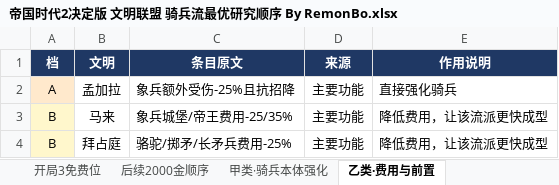
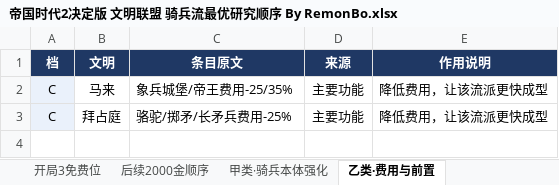
Before and after one commit to 198agk/aoe2de-civilization-guide, an Excel workbook: 帝国时代2决定版 文明联盟 骑兵流最优研究顺序 By RemonBo.xlsx, sheet 乙类·费用与前置, drawn as a sheet; values as stored, in another font and other column widths than the file's, no borders; removed rows and columns are numbered as before the commit, all else as after; the diff names each change by its address in the sheet, - before the commit and + after, or states it on an @@ line.

```diff
--- a/帝国时代2决定版 文明联盟 骑兵流最优研究顺序 By RemonBo.xlsx (sheet 乙类·费用与前置)
+++ b/帝国时代2决定版 文明联盟 骑兵流最优研究顺序 By RemonBo.xlsx (sheet 乙类·费用与前置)
-row 2: A | 孟加拉 | 象兵额外受伤-25%且抗招降 | 主要功能 | 直接强化骑兵
-A2:A3 (档): B
+A2:A3 (档): C
-A2:A3 fill: #FFF7CC
+A2:A3 fill: #EAF1FB
```
Also changed, not shown: sheet 甲类·骑兵本体强化, 帝国时代2决定版 文明联盟 发育经济流最优研究顺序 By RemonBo.xlsx, 帝国时代2决定版 文明联盟 城堡流最优研究顺序 By RemonBo.xlsx, 10 other files.
